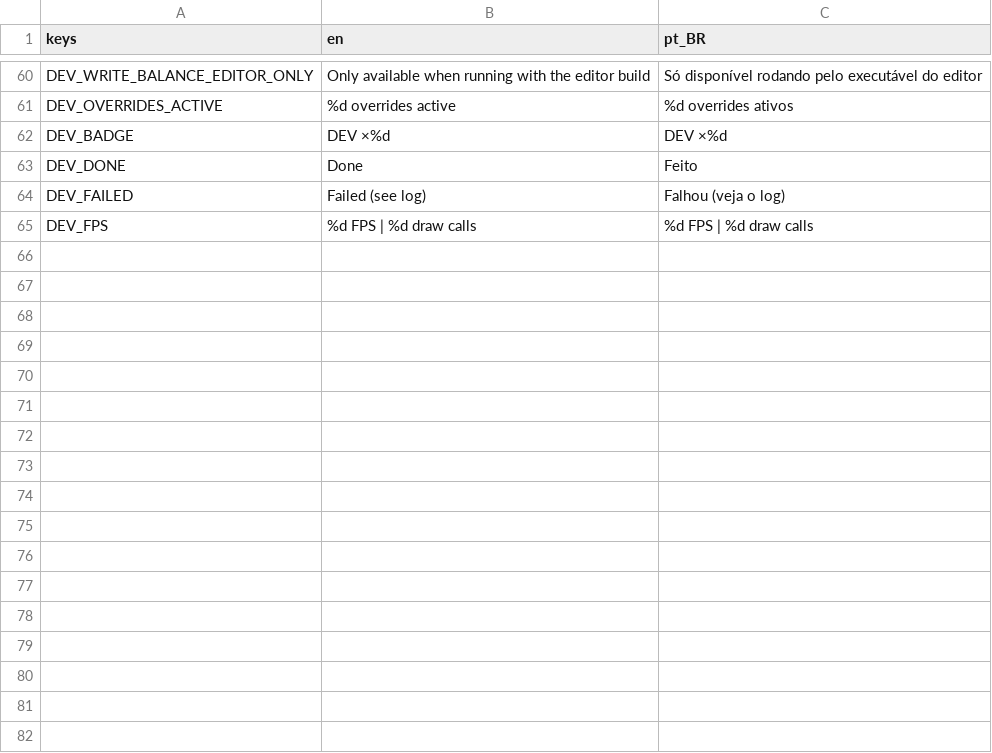
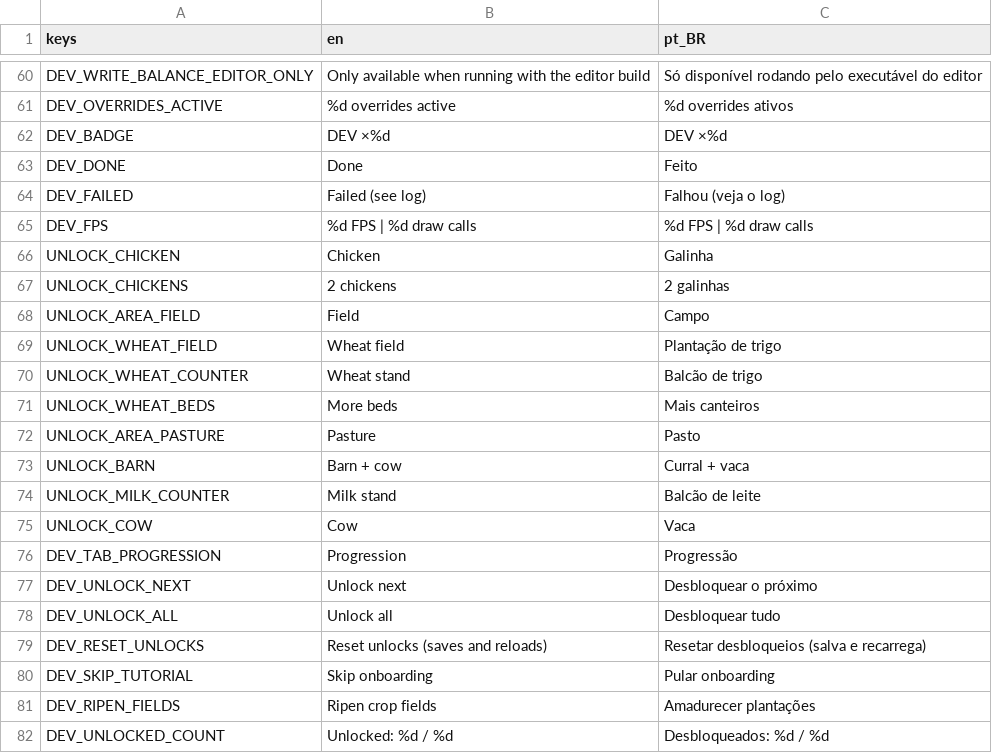
Before and after one commit to pedrohymino/Farm-collect, a CSV file: locale/strings.csv, drawn as a sheet; only a part is shown, gaps mark what is left out; the diff names each change by its address in the sheet, - before the commit and + after, or states it on an @@ line.

```diff
--- a/locale/strings.csv
+++ b/locale/strings.csv
+row 66: UNLOCK_CHICKEN | Chicken | Galinha
+row 67: UNLOCK_CHICKENS | 2 chickens | 2 galinhas
+row 68: UNLOCK_AREA_FIELD | Field | Campo
+row 69: UNLOCK_WHEAT_FIELD | Wheat field | Plantação de trigo
+row 70: UNLOCK_WHEAT_COUNTER | Wheat stand | Balcão de trigo
+row 71: UNLOCK_WHEAT_BEDS | More beds | Mais canteiros
+row 72: UNLOCK_AREA_PASTURE | Pasture | Pasto
+row 73: UNLOCK_BARN | Barn + cow | Curral + vaca
+row 74: UNLOCK_MILK_COUNTER | Milk stand | Balcão de leite
+row 75: UNLOCK_COW | Cow | Vaca
+row 76: DEV_TAB_PROGRESSION | Progression | Progressão
+row 77: DEV_UNLOCK_NEXT | Unlock next | Desbloquear o próximo
+row 78: DEV_UNLOCK_ALL | Unlock all | Desbloquear tudo
+row 79: DEV_RESET_UNLOCKS | Reset unlocks (saves and reloads) | Resetar desbloqueios (salva e recarrega)
+row 80: DEV_SKIP_TUTORIAL | Skip onboarding | Pular onboarding
+row 81: DEV_RIPEN_FIELDS | Ripen crop fields | Amadurecer plantações
+row 82: DEV_UNLOCKED_COUNT | Unlocked: %d / %d | Desbloqueados: %d / %d
```
Also changed, not shown: 56 other files.
